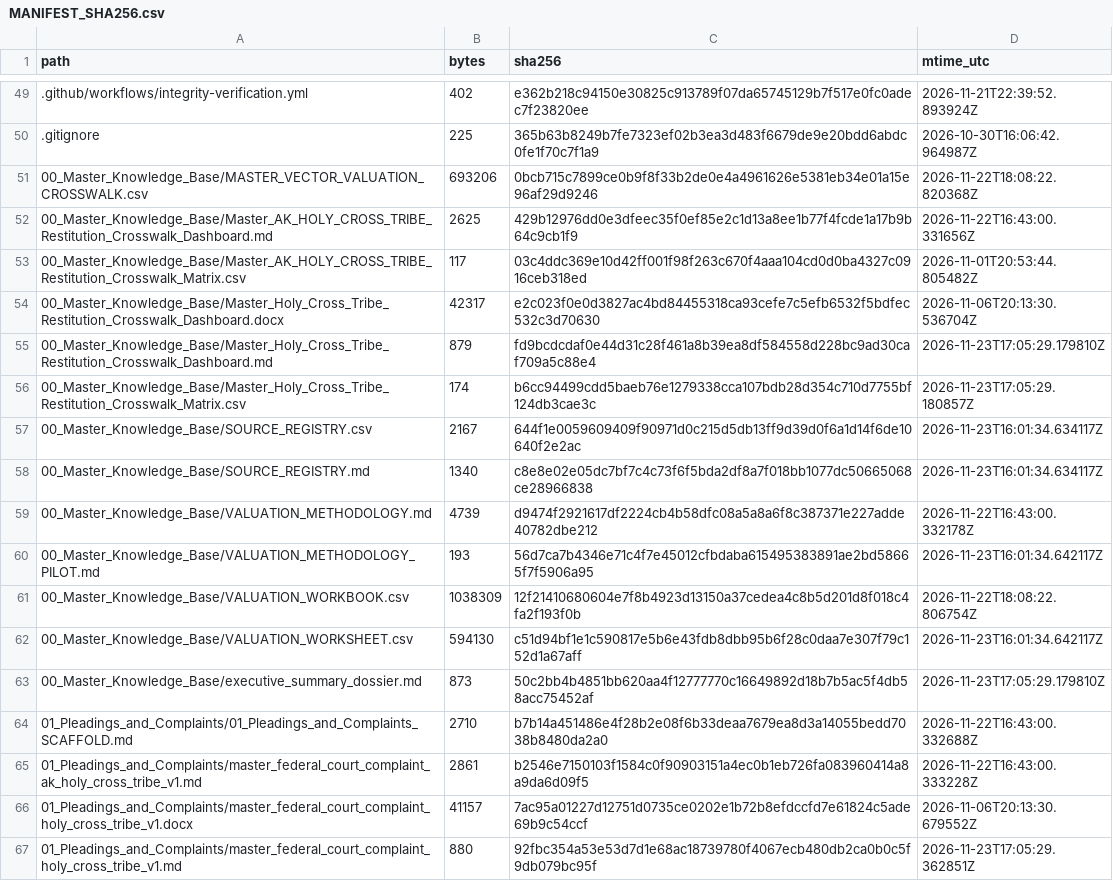
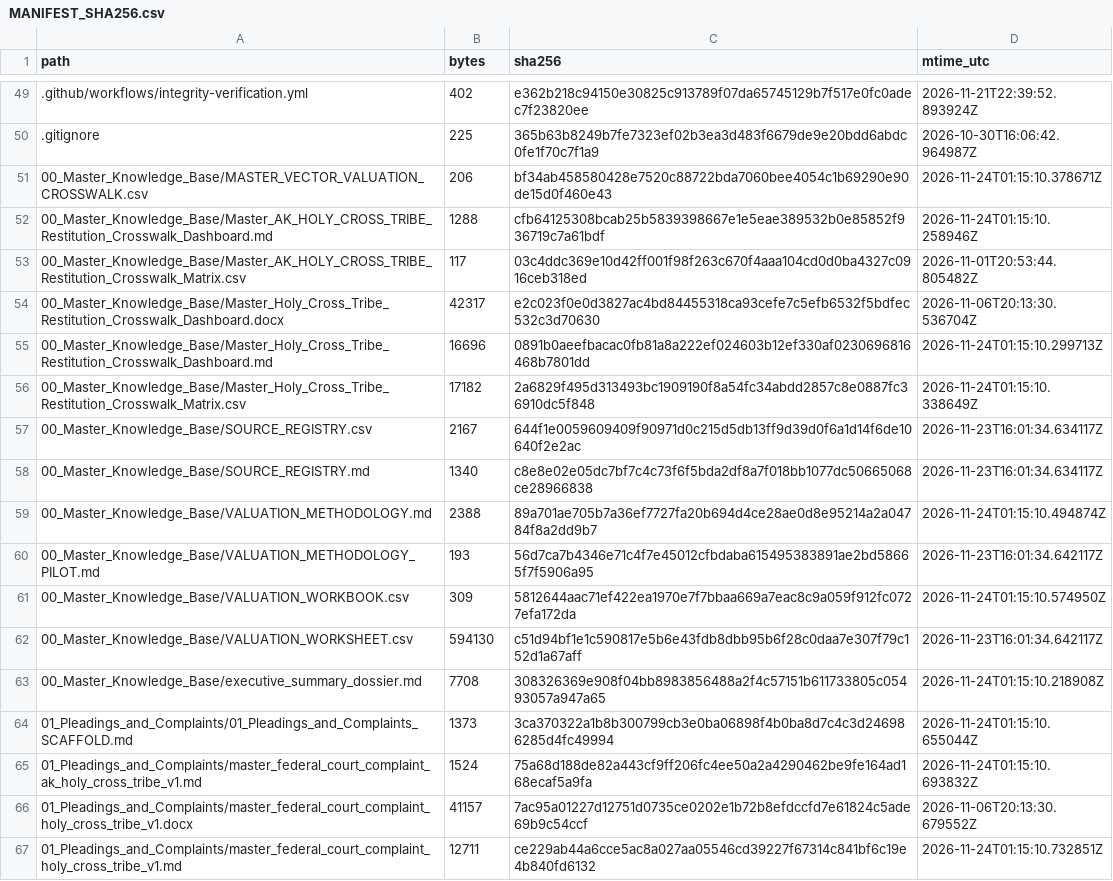
Before and after one commit to GlobalRestitutionAlliance/turtle-island-us-ak-holy-cross-tribe-master-litigation, a CSV file: 99_Archives_and_Manifests/MANIFEST_SHA256.csv, drawn as a sheet; only a part is shown, gaps mark what is left out; the diff covers the shown part only.

```diff
--- a/99_Archives_and_Manifests/MANIFEST_SHA256.csv
+++ b/99_Archives_and_Manifests/MANIFEST_SHA256.csv
@@ -50,18 +50,18 @@ path,bytes,sha256,mtime_utc
 .gitignore,225,365b63b8249b7fe7323ef02b3ea3d483f6679de9e20bdd6abdc0fe1f70c7f1a9,2026-10-30T16:06:42.964987Z
-00_Master_Knowledge_Base/MASTER_VECTOR_VALUATION_CROSSWALK.csv,693206,0bcb715c7899ce0b9f8f33b2de0e4a4961626e5381eb34e01a15e96af29d9246,2026-11-22T18:08:22.820368Z
-00_Master_Knowledge_Base/Master_AK_HOLY_CROSS_TRIBE_Restitution_Crosswalk_Dashboard.md,2625,429b12976dd0e3dfeec35f0ef85e2c1d13a8ee1b77f4fcde1a17b9b64c9cb1f9,2026-11-22T16:43:00.331656Z
+00_Master_Knowledge_Base/MASTER_VECTOR_VALUATION_CROSSWALK.csv,206,bf34ab458580428e7520c88722bda7060bee4054c1b69290e90de15d0f460e43,2026-11-24T01:15:10.378671Z
+00_Master_Knowledge_Base/Master_AK_HOLY_CROSS_TRIBE_Restitution_Crosswalk_Dashboard.md,1288,cfb64125308bcab25b5839398667e1e5eae389532b0e85852f936719c7a61bdf,2026-11-24T01:15:10.258946Z
 00_Master_Knowledge_Base/Master_AK_HOLY_CROSS_TRIBE_Restitution_Crosswalk_Matrix.csv,117,03c4ddc369e10d42ff001f98f263c670f4aaa104cd0d0ba4327c0916ceb318ed,2026-11-01T20:53:44.805482Z
 00_Master_Knowledge_Base/Master_Holy_Cross_Tribe_Restitution_Crosswalk_Dashboard.docx,42317,e2c023f0e0d3827ac4bd84455318ca93cefe7c5efb6532f5bdfec532c3d70630,2026-11-06T20:13:30.536704Z
-00_Master_Knowledge_Base/Master_Holy_Cross_Tribe_Restitution_Crosswalk_Dashboard.md,879,fd9bcdcdaf0e44d31c28f461a8b39ea8df584558d228bc9ad30caf709a5c88e4,2026-11-23T17:05:29.179810Z
-00_Master_Knowledge_Base/Master_Holy_Cross_Tribe_Restitution_Crosswalk_Matrix.csv,174,b6cc94499cdd5baeb76e1279338cca107bdb28d354c710d7755bf124db3cae3c,2026-11-23T17:05:29.180857Z
+00_Master_Knowledge_Base/Master_Holy_Cross_Tribe_Restitution_Crosswalk_Dashboard.md,16696,0891b0aeefbacac0fb81a8a222ef024603b12ef330af0230696816468b7801dd,2026-11-24T01:15:10.299713Z
+00_Master_Knowledge_Base/Master_Holy_Cross_Tribe_Restitution_Crosswalk_Matrix.csv,17182,2a6829f495d313493bc1909190f8a54fc34abdd2857c8e0887fc36910dc5f848,2026-11-24T01:15:10.338649Z
 00_Master_Knowledge_Base/SOURCE_REGISTRY.csv,2167,644f1e0059609409f90971d0c215d5db13ff9d39d0f6a1d14f6de10640f2e2ac,2026-11-23T16:01:34.634117Z
 00_Master_Knowledge_Base/SOURCE_REGISTRY.md,1340,c8e8e02e05dc7bf7c4c73f6f5bda2df8a7f018bb1077dc50665068ce28966838,2026-11-23T16:01:34.634117Z
-00_Master_Knowledge_Base/VALUATION_METHODOLOGY.md,4739,d9474f2921617df2224cb4b58dfc08a5a8a6f8c387371e227adde40782dbe212,2026-11-22T16:43:00.332178Z
+00_Master_Knowledge_Base/VALUATION_METHODOLOGY.md,2388,89a701ae705b7a36ef7727fa20b694d4ce28ae0d8e95214a2a04784f8a2dd9b7,2026-11-24T01:15:10.494874Z
 00_Master_Knowledge_Base/VALUATION_METHODOLOGY_PILOT.md,193,56d7ca7b4346e71c4f7e45012cfbdaba615495383891ae2bd58665f7f5906a95,2026-11-23T16:01:34.642117Z
-00_Master_Knowledge_Base/VALUATION_WORKBOOK.csv,1038309,12f21410680604e7f8b4923d13150a37cedea4c8b5d201d8f018c4fa2f193f0b,2026-11-22T18:08:22.806754Z
+00_Master_Knowledge_Base/VALUATION_WORKBOOK.csv,309,5812644aac71ef422ea1970e7f7bbaa669a7eac8c9a059f912fc0727efa172da,2026-11-24T01:15:10.574950Z
 00_Master_Knowledge_Base/VALUATION_WORKSHEET.csv,594130,c51d94bf1e1c590817e5b6e43fdb8dbb95b6f28c0daa7e307f79c152d1a67aff,2026-11-23T16:01:34.642117Z
-00_Master_Knowledge_Base/executive_summary_dossier.md,873,50c2bb4b4851bb620aa4f12777770c16649892d18b7b5ac5f4db58acc75452af,2026-11-23T17:05:29.179810Z
-01_Pleadings_and_Complaints/01_Pleadings_and_Complaints_SCAFFOLD.md,2710,b7b14a451486e4f28b2e08f6b33deaa7679ea8d3a14055bedd7038b8480da2a0,2026-11-22T16:43:00.332688Z
-01_Pleadings_and_Complaints/master_federal_court_complaint_ak_holy_cross_tribe_v1.md,2861,b2546e7150103f1584c0f90903151a4ec0b1eb726fa083960414a8a9da6d09f5,2026-11-22T16:43:00.333228Z
+00_Master_Knowledge_Base/executive_summary_dossier.md,7708,308326369e908f04bb8983856488a2f4c57151b611733805c05493057a947a65,2026-11-24T01:15:10.218908Z
+01_Pleadings_and_Complaints/01_Pleadings_and_Complaints_SCAFFOLD.md,1373,3ca370322a1b8b300799cb3e0ba06898f4b0ba8d7c4c3d246986285d4fc49994,2026-11-24T01:15:10.655044Z
+01_Pleadings_and_Complaints/master_federal_court_complaint_ak_holy_cross_tribe_v1.md,1524,75a68d188de82a443cf9ff206fc4ee50a2a4290462be9fe164ad168ecaf5a9fa,2026-11-24T01:15:10.693832Z
 01_Pleadings_and_Complaints/master_federal_court_complaint_holy_cross_tribe_v1.docx,41157,7ac95a01227d12751d0735ce0202e1b72b8efdccfd7e61824c5ade69b9c54ccf,2026-11-06T20:13:30.679552Z
-01_Pleadings_and_Complaints/master_federal_court_complaint_holy_cross_tribe_v1.md,880,92fbc354a53e53d7d1e68ac18739780f4067ecb480db2ca0b0c5f9db079bc95f,2026-11-23T17:05:29.362851Z
+01_Pleadings_and_Complaints/master_federal_court_complaint_holy_cross_tribe_v1.md,12711,ce229ab44a6cce5ac8a027aa05546cd39227f67314c841bf6c19e4b840fd6132,2026-11-24T01:15:10.732851Z
```
Also changed, not shown: 80 edited cells elsewhere in this file, 37 other files.
